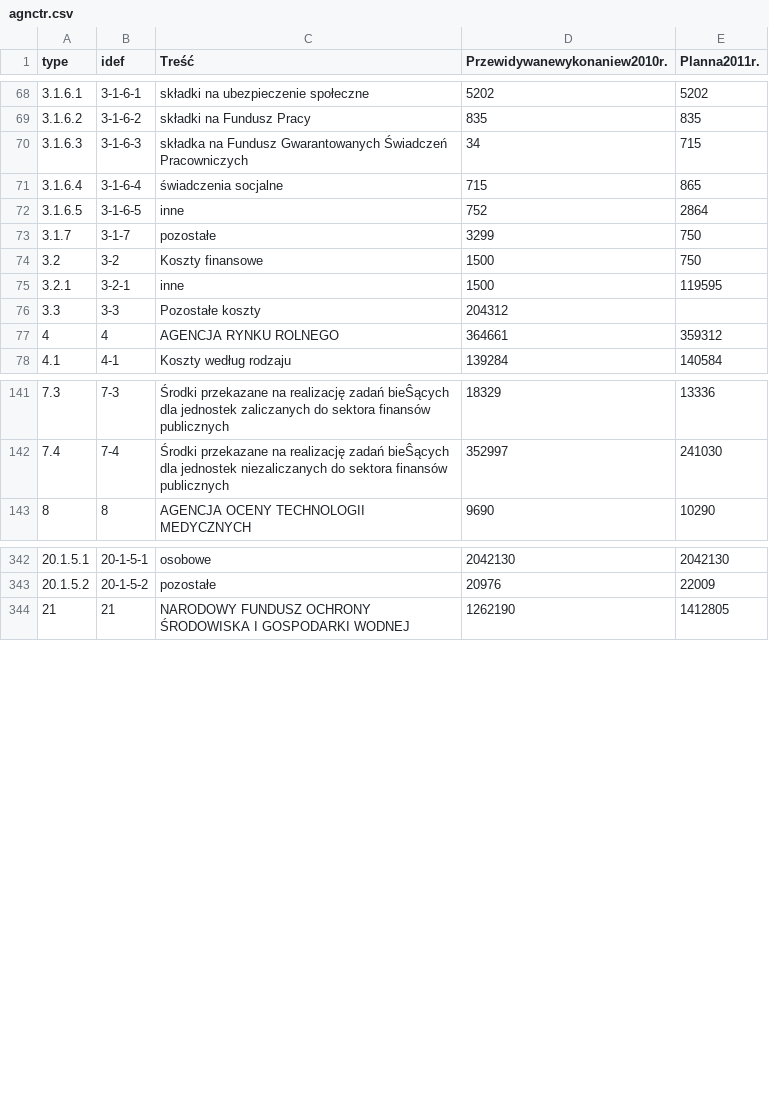
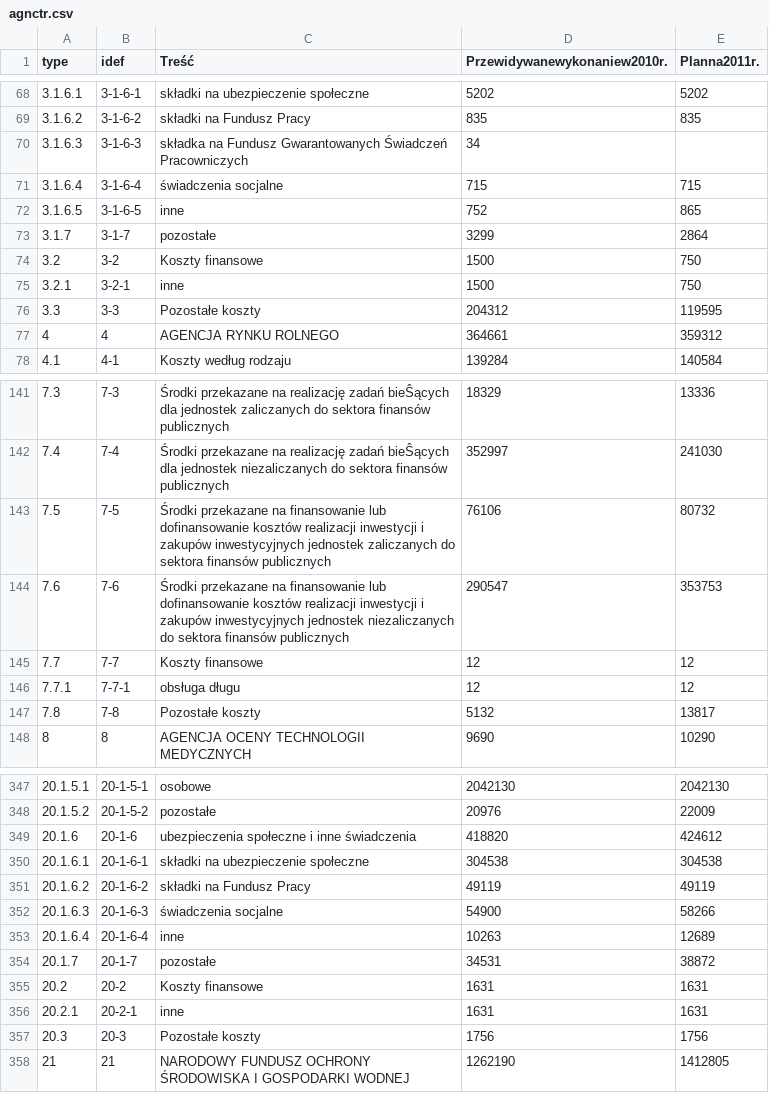
Before and after one commit to CCLab/Raw-Salad, a CSV file: scripts/db/budget/agnctr.csv, drawn as a sheet; only a part is shown, gaps mark what is left out.

Commit message:
update data after fixes

```diff
--- a/scripts/db/budget/agnctr.csv
+++ b/scripts/db/budget/agnctr.csv
@@ -69,9 +69,9 @@
 "3.1.6.2";"3-1-6-2";"składki na Fundusz Pracy";835;835
-"3.1.6.3";"3-1-6-3";"składka na Fundusz Gwarantowanych Świadczeń Pracowniczych";34;715
-"3.1.6.4";"3-1-6-4";"świadczenia socjalne";715;865
-"3.1.6.5";"3-1-6-5";"inne";752;2864
-"3.1.7";"3-1-7";"pozostałe";3299;750
+"3.1.6.3";"3-1-6-3";"składka na Fundusz Gwarantowanych Świadczeń Pracowniczych";34;
+"3.1.6.4";"3-1-6-4";"świadczenia socjalne";715;715
+"3.1.6.5";"3-1-6-5";"inne";752;865
+"3.1.7";"3-1-7";"pozostałe";3299;2864
 "3.2";"3-2";"Koszty finansowe";1500;750
-"3.2.1";"3-2-1";"inne";1500;119595
-"3.3";"3-3";"Pozostałe koszty";204312;
+"3.2.1";"3-2-1";"inne";1500;750
+"3.3";"3-3";"Pozostałe koszty";204312;119595
 "4";"4";"AGENCJA RYNKU ROLNEGO";364661;359312
@@ -142,2 +142,7 @@
 "7.4";"7-4";"Środki przekazane na realizację zadań bieŜących dla jednostek niezaliczanych do sektora finansów publicznych";352997;241030
+"7.5";"7-5";"Środki przekazane na finansowanie lub dofinansowanie kosztów realizacji inwestycji i zakupów inwestycyjnych jednostek zaliczanych do sektora finansów publicznych";76106;80732
+"7.6";"7-6";"Środki przekazane na finansowanie lub dofinansowanie kosztów realizacji inwestycji i zakupów inwestycyjnych jednostek niezaliczanych do sektora finansów publicznych";290547;353753
+"7.7";"7-7";"Koszty finansowe";12;12
+"7.7.1";"7-7-1";"obsługa długu";12;12
+"7.8";"7-8";"Pozostałe koszty";5132;13817
 "8";"8";"AGENCJA OCENY TECHNOLOGII MEDYCZNYCH";9690;10290
@@ -343,2 +348,11 @@
 "20.1.5.2";"20-1-5-2";"pozostałe";20976;22009
+"20.1.6";"20-1-6";"ubezpieczenia społeczne i inne świadczenia";418820;424612
+"20.1.6.1";"20-1-6-1";"składki na ubezpieczenie społeczne";304538;304538
+"20.1.6.2";"20-1-6-2";"składki na Fundusz Pracy";49119;49119
+"20.1.6.3";"20-1-6-3";"świadczenia socjalne";54900;58266
+"20.1.6.4";"20-1-6-4";"inne";10263;12689
+"20.1.7";"20-1-7";"pozostałe";34531;38872
+"20.2";"20-2";"Koszty finansowe";1631;1631
+"20.2.1";"20-2-1";"inne";1631;1631
+"20.3";"20-3";"Pozostałe koszty";1756;1756
 "21";"21";"NARODOWY FUNDUSZ OCHRONY ŚRODOWISKA I GOSPODARKI WODNEJ";1262190;1412805
```
Also changed, not shown: scripts/db/budget/fundgo.csv, scripts/db/budget/fundtr.csv, 5 other files.
